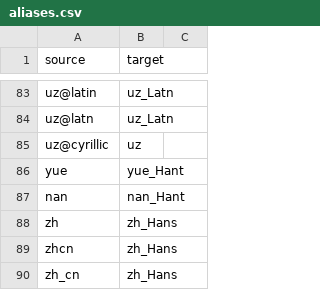
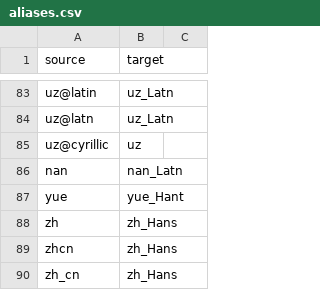
Before and after one commit to WeblateOrg/language-data, a CSV file: aliases.csv, drawn as a sheet; only a part is shown, gaps mark what is left out.

Commit message:
Remap nan to nan_Latn instead of nan-Hant
Bug: #915
Change-Id: I5776ada1e71d9449e16f209a1cc3efd95b66b5f6

```diff
--- a/aliases.csv
+++ b/aliases.csv
@@ -85,4 +85,4 @@ uz@latn,uz_Latn
 uz@cyrillic,uz
+nan,nan_Latn
 yue,yue_Hant
-nan,nan_Hant
 zh,zh_Hans
```
